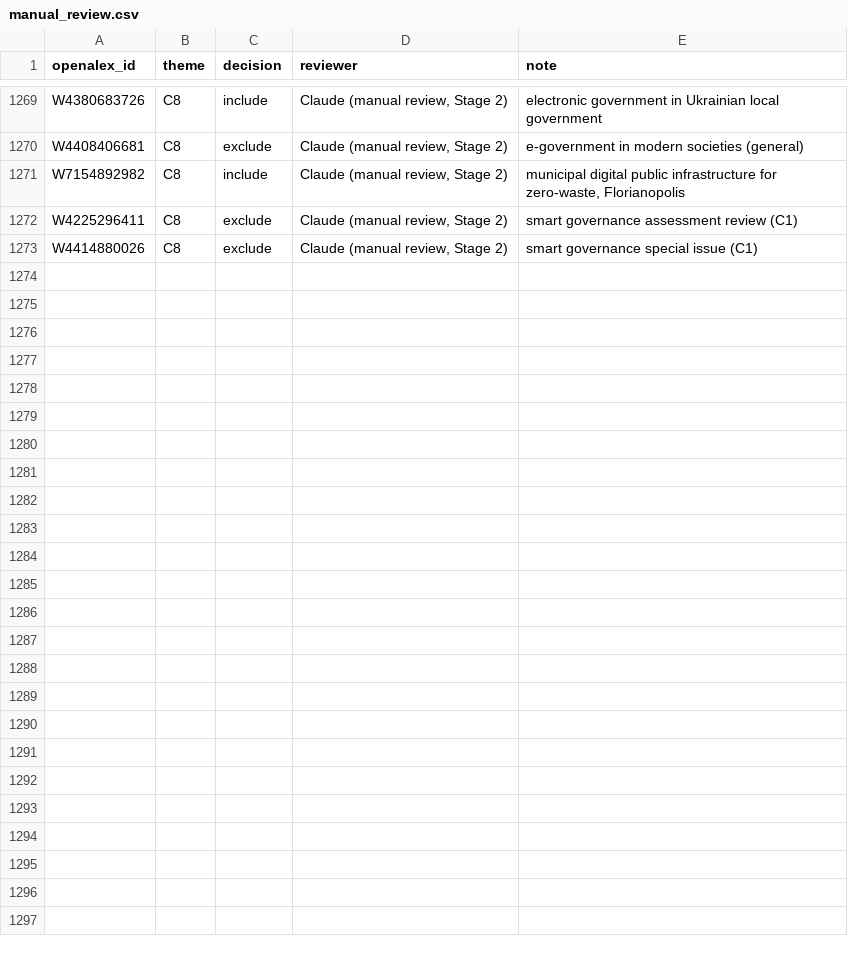
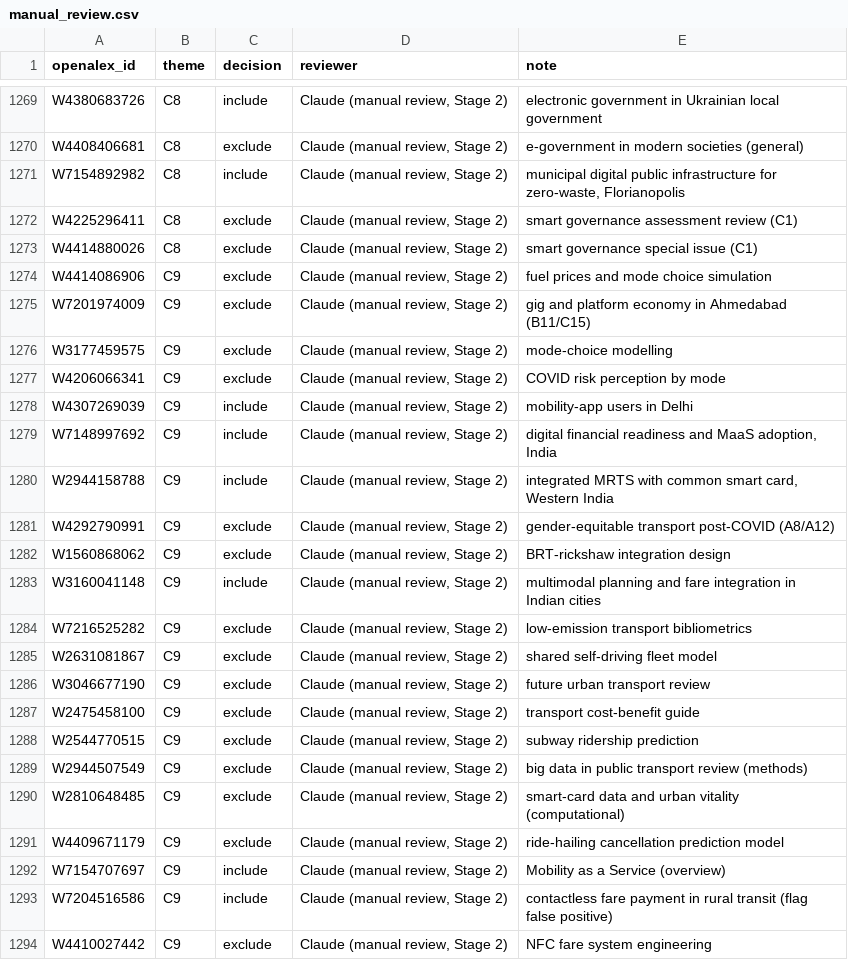
Before and after one commit to jagsi271/literature-map, a CSV file: data/screening/manual_review.csv, drawn as a sheet; only a part is shown, gaps mark what is left out.

```diff
--- a/data/screening/manual_review.csv
+++ b/data/screening/manual_review.csv
@@ -1273 +1273,22 @@ W4225296411,C8,exclude,"Claude (manual review, Stage 2)",smart governance assess
 W4414880026,C8,exclude,"Claude (manual review, Stage 2)",smart governance special issue (C1)
+W4414086906,C9,exclude,"Claude (manual review, Stage 2)",fuel prices and mode choice simulation
+W7201974009,C9,exclude,"Claude (manual review, Stage 2)",gig and platform economy in Ahmedabad (B11/C15)
+W3177459575,C9,exclude,"Claude (manual review, Stage 2)",mode-choice modelling
+W4206066341,C9,exclude,"Claude (manual review, Stage 2)",COVID risk perception by mode
+W4307269039,C9,include,"Claude (manual review, Stage 2)",mobility-app users in Delhi
+W7148997692,C9,include,"Claude (manual review, Stage 2)","digital financial readiness and MaaS adoption, India"
+W2944158788,C9,include,"Claude (manual review, Stage 2)","integrated MRTS with common smart card, Western India"
+W4292790991,C9,exclude,"Claude (manual review, Stage 2)",gender-equitable transport post-COVID (A8/A12)
+W1560868062,C9,exclude,"Claude (manual review, Stage 2)",BRT-rickshaw integration design
+W3160041148,C9,include,"Claude (manual review, Stage 2)",multimodal planning and fare integration in Indian cities
+W7216525282,C9,exclude,"Claude (manual review, Stage 2)",low-emission transport bibliometrics
+W2631081867,C9,exclude,"Claude (manual review, Stage 2)",shared self-driving fleet model
+W3046677190,C9,exclude,"Claude (manual review, Stage 2)",future urban transport review
+W2475458100,C9,exclude,"Claude (manual review, Stage 2)",transport cost-benefit guide
+W2544770515,C9,exclude,"Claude (manual review, Stage 2)",subway ridership prediction
+W2944507549,C9,exclude,"Claude (manual review, Stage 2)",big data in public transport review (methods)
+W2810648485,C9,exclude,"Claude (manual review, Stage 2)",smart-card data and urban vitality (computational)
+W4409671179,C9,exclude,"Claude (manual review, Stage 2)",ride-hailing cancellation prediction model
+W7154707697,C9,include,"Claude (manual review, Stage 2)",Mobility as a Service (overview)
+W7204516586,C9,include,"Claude (manual review, Stage 2)",contactless fare payment in rural transit (flag false positive)
+W4410027442,C9,exclude,"Claude (manual review, Stage 2)",NFC fare system engineering
```
Also changed, not shown: data/processed/screening_stats.csv, 5 other files.
